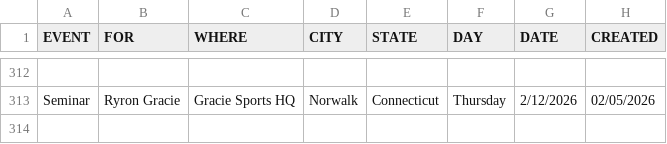
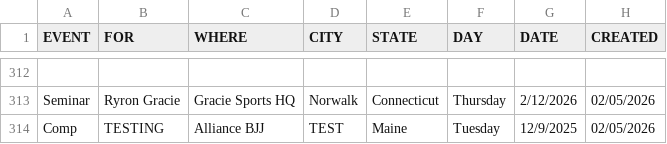
Before and after one commit to anyjiujitsu/anyjiujitsu.github.io, a CSV file: data/events.csv, drawn as a sheet; only a part is shown, gaps mark what is left out; the diff names each change by its address in the sheet, - before the commit and + after, or states it on an @@ line.

Commit message:
Append event row (2026-02-05T20:39:02.768Z)

```diff
--- a/data/events.csv
+++ b/data/events.csv
+row 314: Comp | TESTING | Alliance BJJ | TEST | Maine | Tuesday | 12/9/2025 | 02/05/2026
```
